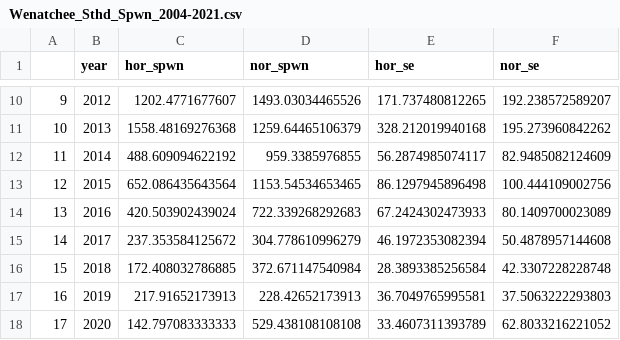
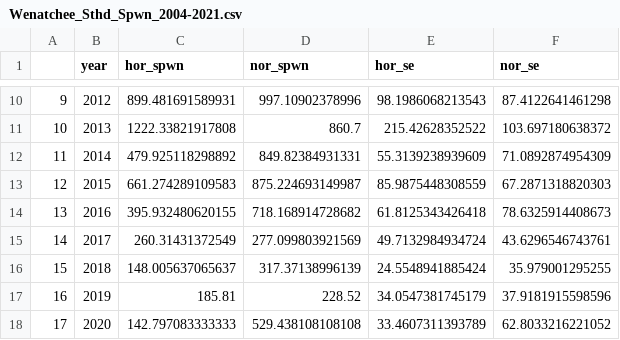
Before and after one commit to KevinSee/UCSthdReddObsErr, a CSV file: outgoing/Wenatchee_Sthd_Spwn_2004-2021.csv, drawn as a sheet; only a part is shown, gaps mark what is left out; the diff covers the shown part only.

Commit message:
changed name of document to reflect years that it covers (2004-2021). made several updates to improve final estimates, saved a timeseries of best estimates of Wenatchee spawners by origin.

```diff
--- a/outgoing/Wenatchee_Sthd_Spwn_2004-2021.csv
+++ b/outgoing/Wenatchee_Sthd_Spwn_2004-2021.csv
@@ -10,9 +10,9 @@
-"9",2012,1202.4771677607,1493.03034465526,171.737480812265,192.238572589207
-"10",2013,1558.48169276368,1259.64465106379,328.212019940168,195.273960842262
-"11",2014,488.609094622192,959.3385976855,56.2874985074117,82.9485082124609
-"12",2015,652.086435643564,1153.54534653465,86.1297945896498,100.444109002756
-"13",2016,420.503902439024,722.339268292683,67.2424302473933,80.1409700023089
-"14",2017,237.353584125672,304.778610996279,46.1972353082394,50.4878957144608
-"15",2018,172.408032786885,372.671147540984,28.3893385256584,42.3307228228748
-"16",2019,217.91652173913,228.42652173913,36.7049765995581,37.5063222293803
+"9",2012,899.481691589931,997.10902378996,98.1986068213543,87.4122641461298
+"10",2013,1222.33821917808,860.7,215.42628352522,103.697180638372
+"11",2014,479.925118298892,849.82384931331,55.3139238939609,71.0892874954309
+"12",2015,661.274289109583,875.224693149987,85.9875448308559,67.2871318820303
+"13",2016,395.932480620155,718.168914728682,61.8125343426418,78.6325914408673
+"14",2017,260.31431372549,277.099803921569,49.7132984934724,43.6296546743761
+"15",2018,148.005637065637,317.37138996139,24.5548941885424,35.979001295255
+"16",2019,185.81,228.52,34.0547381745179,37.9181915598596
 "17",2020,142.797083333333,529.438108108108,33.4607311393789,62.8033216221052
```
Also changed, not shown: 36 edited cells elsewhere in this file, 10 other files.
